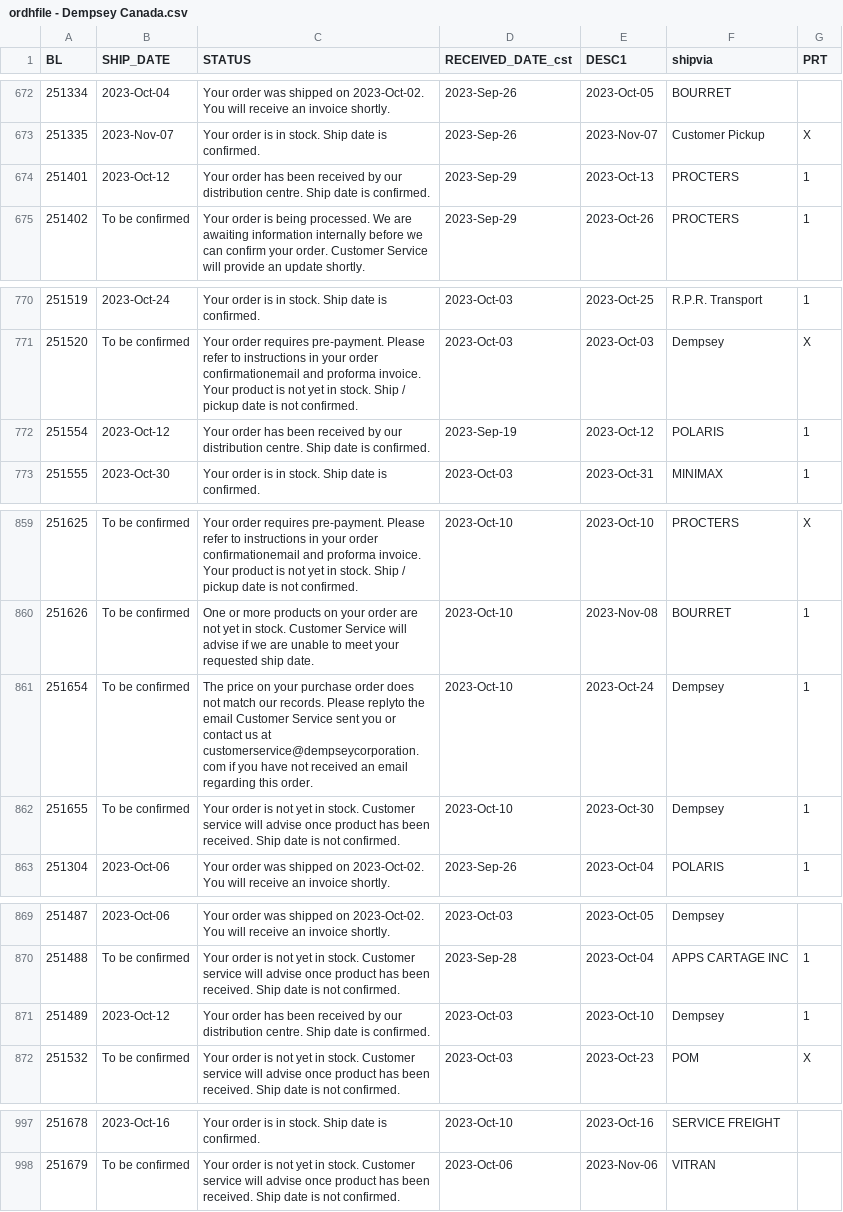
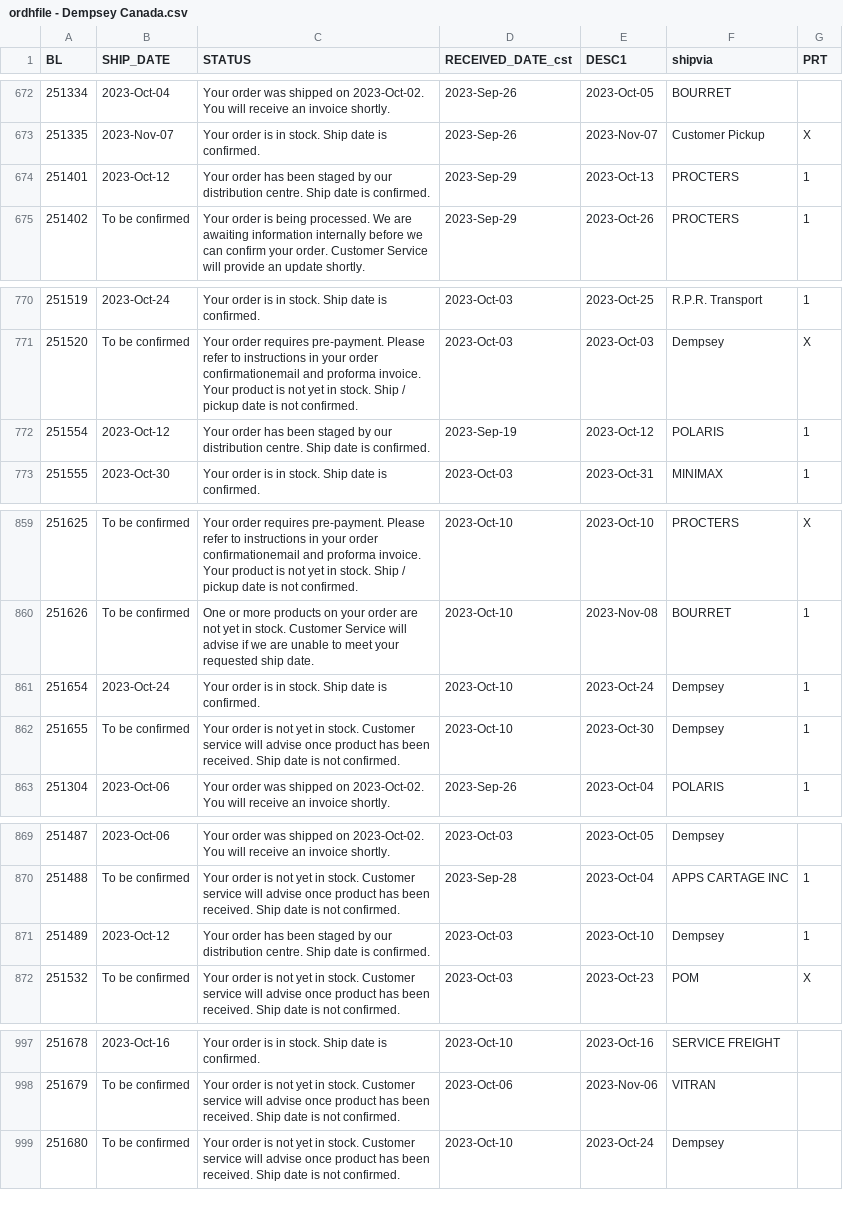
Before and after one commit to dempseysystems/dempseysystems.github.io, a CSV file: ordhfile - Dempsey Canada.csv, drawn as a sheet; only a part is shown, gaps mark what is left out; the diff covers the shown part only.

```diff
--- a/ordhfile - Dempsey Canada.csv
+++ b/ordhfile - Dempsey Canada.csv
@@ -673,3 +673,3 @@ BL,SHIP_DATE,STATUS,RECEIVED_DATE_cst,DESC1,shipvia,PRT
 251335,2023-Nov-07,Your order is in stock. Ship date is confirmed.,2023-Sep-26,2023-Nov-07,Customer Pickup,X
-251401,2023-Oct-12,Your order has been received by our distribution centre. Ship date is confirmed.,2023-Sep-29,2023-Oct-13,PROCTERS,1
+251401,2023-Oct-12,Your order has been staged by our distribution centre. Ship date is confirmed.,2023-Sep-29,2023-Oct-13,PROCTERS,1
 251402,To be confirmed,Your order is being processed. We are awaiting information internally before we can confirm your order. Customer Service will provide an update shortly.,2023-Sep-29,2023-Oct-26,PROCTERS,1
@@ -771,3 +771,3 @@ BL,SHIP_DATE,STATUS,RECEIVED_DATE_cst,DESC1,shipvia,PRT
 251520,To be confirmed,Your order requires pre-payment. Please refer to instructions in your order confirmationemail and proforma invoice. Your product is not yet in stock. Ship / pickup date is not confirmed.,2023-Oct-03,2023-Oct-03,Dempsey,X
-251554,2023-Oct-12,Your order has been received by our distribution centre. Ship date is confirmed.,2023-Sep-19,2023-Oct-12,POLARIS,1
+251554,2023-Oct-12,Your order has been staged by our distribution centre. Ship date is confirmed.,2023-Sep-19,2023-Oct-12,POLARIS,1
 251555,2023-Oct-30,Your order is in stock. Ship date is confirmed.,2023-Oct-03,2023-Oct-31,MINIMAX,1
@@ -860,3 +860,3 @@ BL,SHIP_DATE,STATUS,RECEIVED_DATE_cst,DESC1,shipvia,PRT
 251626,To be confirmed,One or more products on your order are not yet in stock. Customer Service will advise if we are unable to meet your requested ship date.,2023-Oct-10,2023-Nov-08,BOURRET,1
-251654,To be confirmed,The price on your purchase order does not match our records. Please replyto the email Customer Service sent you or contact us at customerservice@dempseycorporation.com if you have not received an email regarding this order.,2023-Oct-10,2023-Oct-24,Dempsey,1
+251654,2023-Oct-24,Your order is in stock. Ship date is confirmed.,2023-Oct-10,2023-Oct-24,Dempsey,1
 251655,To be confirmed,Your order is not yet in stock. Customer service will advise once product has been received. Ship date is not confirmed.,2023-Oct-10,2023-Oct-30,Dempsey,1
@@ -870,3 +870,3 @@ BL,SHIP_DATE,STATUS,RECEIVED_DATE_cst,DESC1,shipvia,PRT
 251488,To be confirmed,Your order is not yet in stock. Customer service will advise once product has been received. Ship date is not confirmed.,2023-Sep-28,2023-Oct-04,APPS CARTAGE INC,1
-251489,2023-Oct-12,Your order has been received by our distribution centre. Ship date is confirmed.,2023-Oct-03,2023-Oct-10,Dempsey,1
+251489,2023-Oct-12,Your order has been staged by our distribution centre. Ship date is confirmed.,2023-Oct-03,2023-Oct-10,Dempsey,1
 251532,To be confirmed,Your order is not yet in stock. Customer service will advise once product has been received. Ship date is not confirmed.,2023-Oct-03,2023-Oct-23,POM,X
@@ -998 +998,2 @@ BL,SHIP_DATE,STATUS,RECEIVED_DATE_cst,DESC1,shipvia,PRT
 251679,To be confirmed,Your order is not yet in stock. Customer service will advise once product has been received. Ship date is not confirmed.,2023-Oct-06,2023-Nov-06,VITRAN,
+251680,To be confirmed,Your order is not yet in stock. Customer service will advise once product has been received. Ship date is not confirmed.,2023-Oct-10,2023-Oct-24,Dempsey,
```
Also changed, not shown: 4 edited cells elsewhere in this file, ordhfile - Dempsey US.csv, shipments-french - Dempsey Canada.csv, 11 other files.
